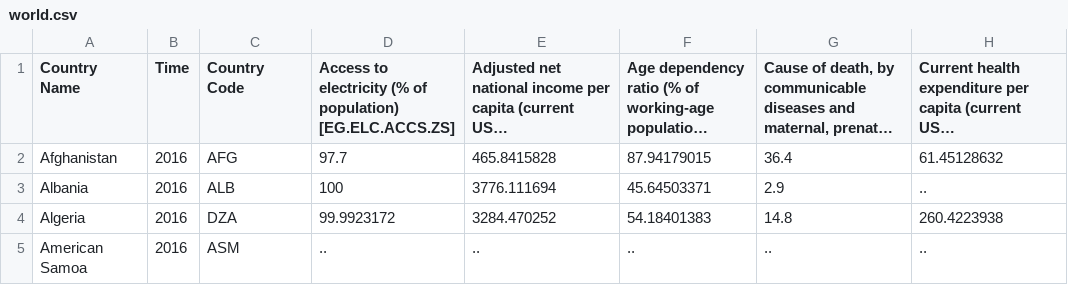
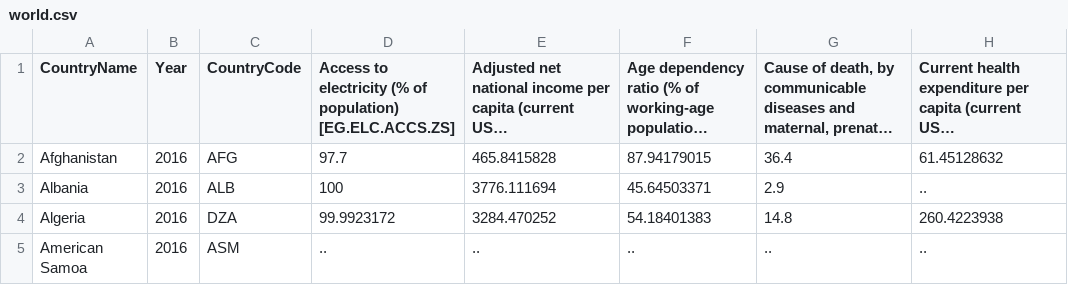
Before and after one commit to Zouxin-wsnb/study, a CSV file: PYhomework/pyproject/world.csv, drawn as a sheet; only a part is shown; long unchanged cells end in …; the diff names each change by its address in the sheet, - before the commit and + after, or states it on an @@ line.

```diff
--- a/PYhomework/pyproject/world.csv
+++ b/PYhomework/pyproject/world.csv
-A1: Country Name
+A1: CountryName
-B1: Time
+B1: Year
-C1: Country Code
+C1: CountryCode
```
Also changed, not shown: PYhomework/pyproject/life.csv, 1 other file.
